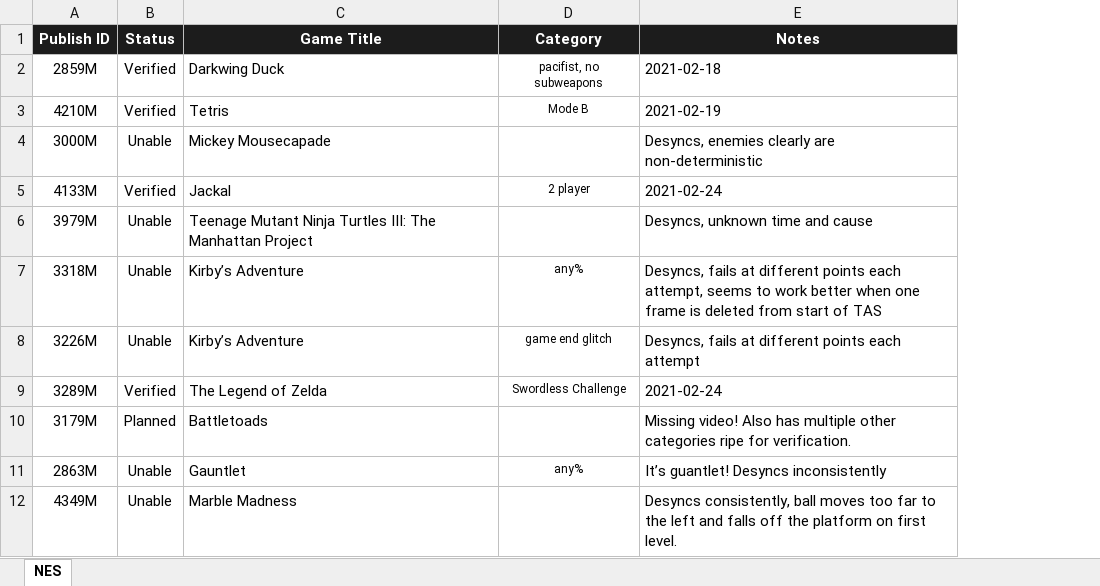
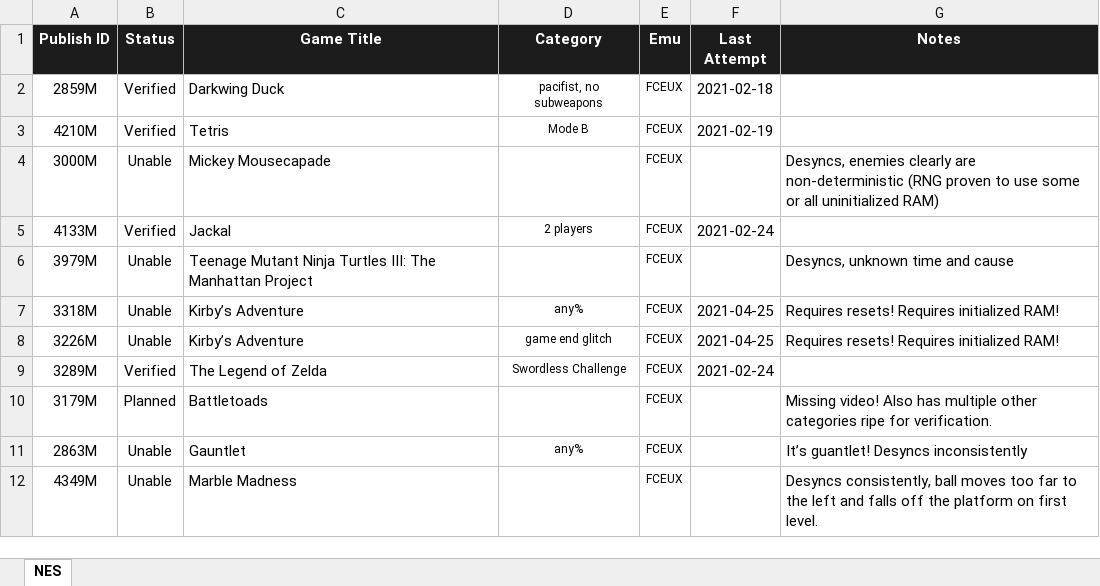
Before and after one commit to bigbass1997/TAS-Verifications, an Excel workbook: tas-verifications.xlsx, sheet NES, drawn as a sheet; only a part is shown; values as stored, in another font and other column widths than the file's, no borders; conditional formats not drawn; addresses are those after the commit; the diff covers the shown part only; the diff names each change by its address in the sheet, - before the commit and + after, or states it on an @@ line.

```diff
--- a/tas-verifications.xlsx (sheet NES)
+++ b/tas-verifications.xlsx (sheet NES)
+column E (Emu), rows 2-12: all FCEUX
+column F (Last Attempt), rows 2-9: 2021-02-18 | 2021-02-19 |  | 2021-02-24 |  | 2021-04-25 | 2021-04-25 | 2021-02-24
-G2 (Notes): 2021-02-18
+G2 (Notes): (empty)
-G3 (Notes): 2021-02-19
+G3 (Notes): (empty)
-G4 (Notes): …are non-deterministic
+G4 (Notes): …are non-deterministic (RNG proven to use some or all uninitialized RAM)
-D5 (Category): 2 player
+D5 (Category): 2 players
-G5 (Notes): 2021-02-24
+G5 (Notes): (empty)
-G7 (Notes): Desyncs, fails at different points each attempt, seems to work better when one frame is deleted from start of TAS
+G7 (Notes): Requires resets! Requires initialized RAM!
-G8 (Notes): Desyncs, fails at different points each attempt
+G8 (Notes): Requires resets! Requires initialized RAM!
-G9 (Notes): 2021-02-24
+G9 (Notes): (empty)
```
Also changed, not shown: 60 added rows, 2 removed rows and 12 edited cells elsewhere in this sheet, 1 other file.
